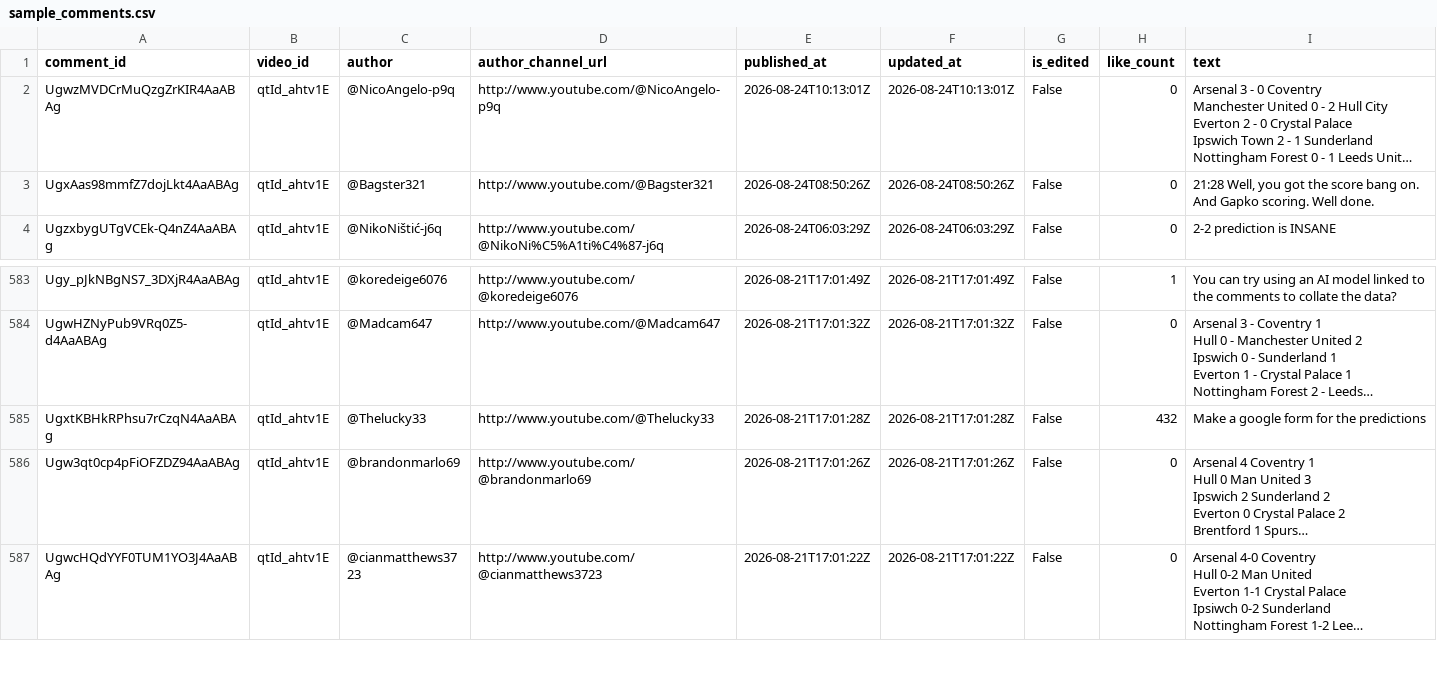
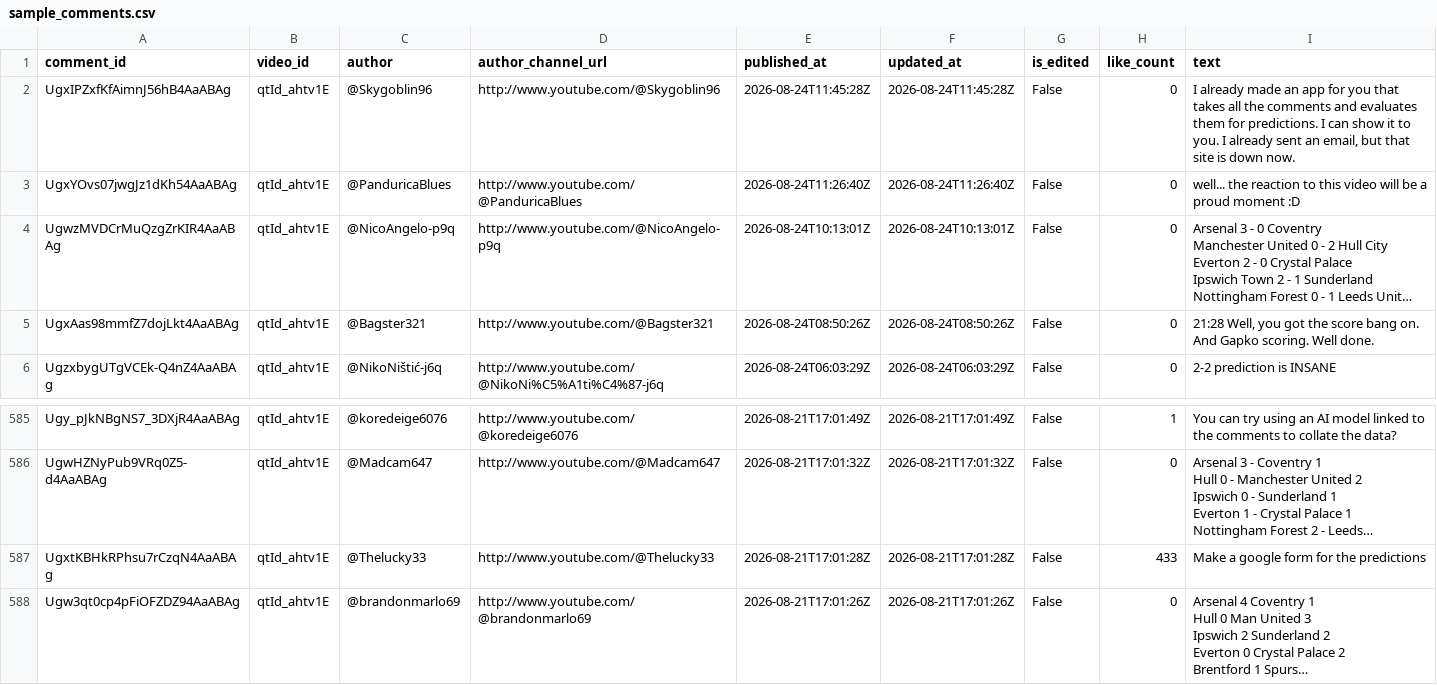
Before and after one commit to AviBomb/premier-league-predictions-tracker, a CSV file: data/sample_comments.csv, drawn as a sheet; only a part is shown, gaps mark what is left out; the shorter side is filled out with more unchanged rows; long unchanged cells end in …; addresses are those after the commit; the diff names each change by its address in the sheet, - before the commit and + after, or states it on an @@ line.

```diff
--- a/data/sample_comments.csv
+++ b/data/sample_comments.csv
+row 2: UgxIPZxfKfAimnJ56hB4AaABAg | qtId_ahtv1E | @Skygoblin96 | http://www.youtube.com/@Skygoblin96 | 2026-08-24T11:45:28Z | 2026-08-24T11:45:28Z | False | 0 | I already made an app for you that takes all the comments and evaluates them for predictions. I can show it to you. I already sent an email, but that site is down now.
+row 3: UgxYOvs07jwgJz1dKh54AaABAg | qtId_ahtv1E | @PanduricaBlues | http://www.youtube.com/@PanduricaBlues | 2026-08-24T11:26:40Z | 2026-08-24T11:26:40Z | False | 0 | well... the reaction to this video will be a proud moment :D
-H587 (like_count): 432
+H587 (like_count): 433
```
Also changed, not shown: 1 other file.
